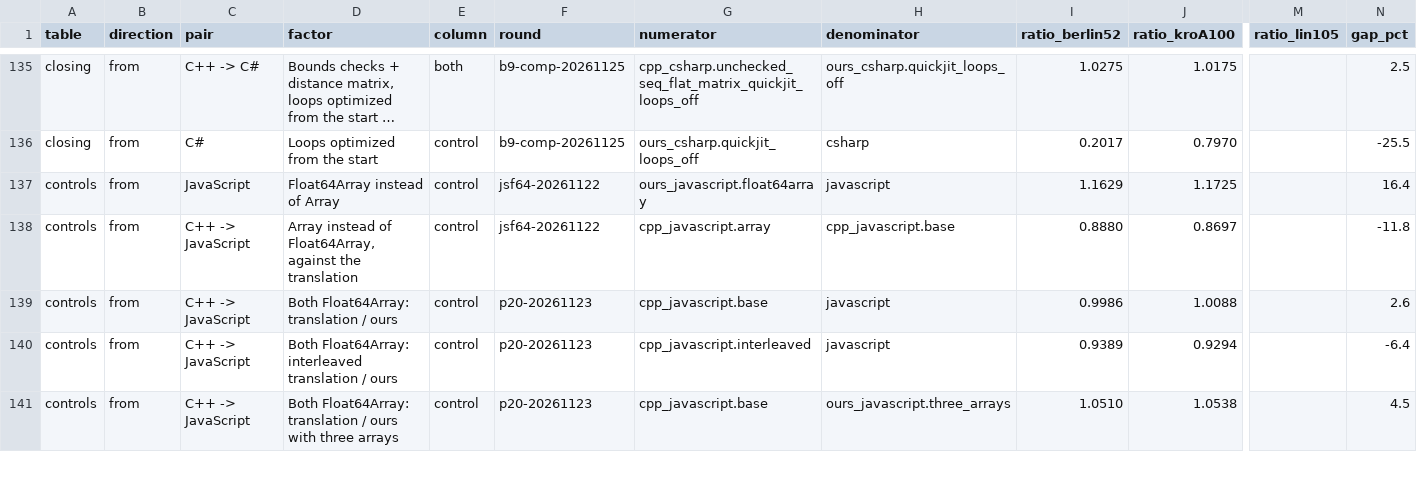
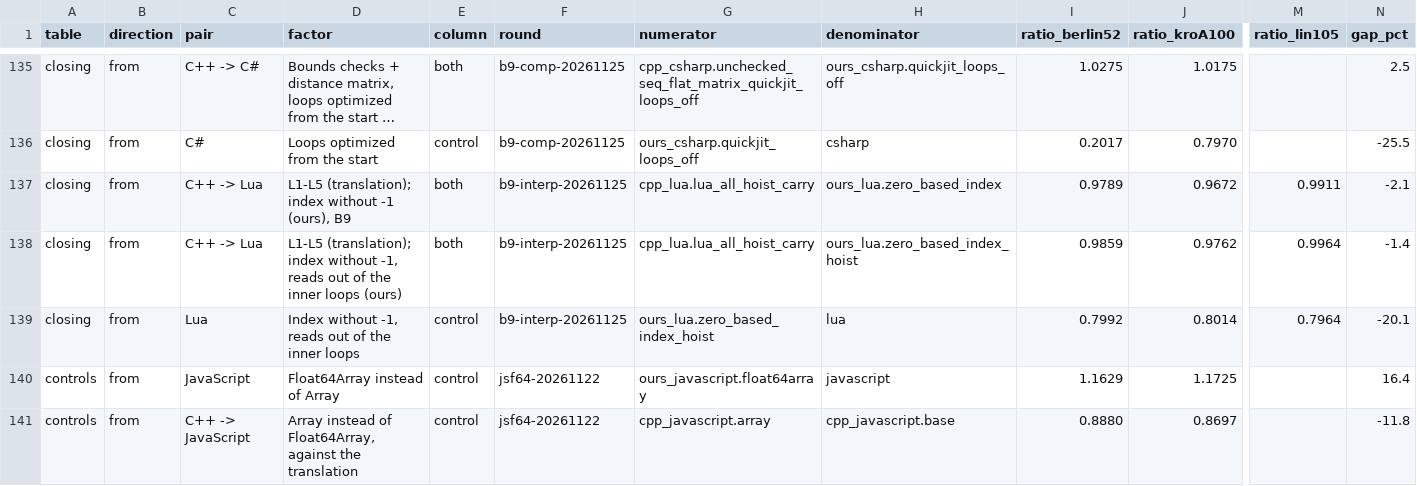
Before and after one commit to mororo18/mlp, a CSV file: llm-translations/comparisons.csv, drawn as a sheet; only a part is shown, gaps mark what is left out; the shorter side is filled out with more unchanged rows; long unchanged cells end in …; rows hold the shown columns only; the diff names each change by its address in the sheet, - before the commit and + after, or states it on an @@ line.

Commit message:
llm-translations: B9 interpreted round, all pairs closed

```diff
--- a/llm-translations/comparisons.csv
+++ b/llm-translations/comparisons.csv
+row 137: closing | from | C++ -> Lua | L1-L5 (translation); index without -1 (ours), B9 | both | b9-interp-20261125 | cpp_lua.lua_all_hoist_carry | ours_lua.zero_based_index | 0.9789 | 0.9672 | 0.9911 | -2.1
+row 138: closing | from | C++ -> Lua | L1-L5 (translation); index without -1, reads out of the inner loops (ours) | both | b9-interp-20261125 | cpp_lua.lua_all_hoist_carry | ours_lua.zero_based_index_hoist | 0.9859 | 0.9762 | 0.9964 | -1.4
+row 139: closing | from | Lua | Index without -1, reads out of the inner loops | control | b9-interp-20261125 | ours_lua.zero_based_index_hoist | lua | 0.7992 | 0.8014 | 0.7964 | -20.1
```
Also changed, not shown: 12 other files.
